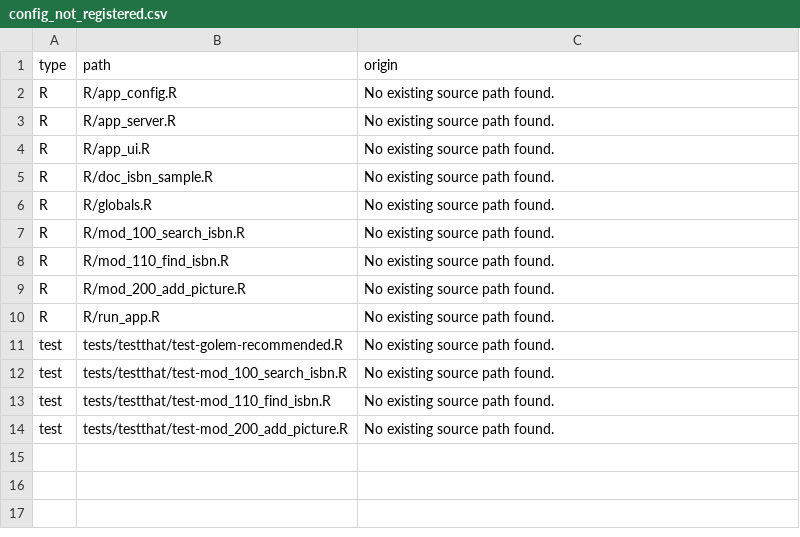
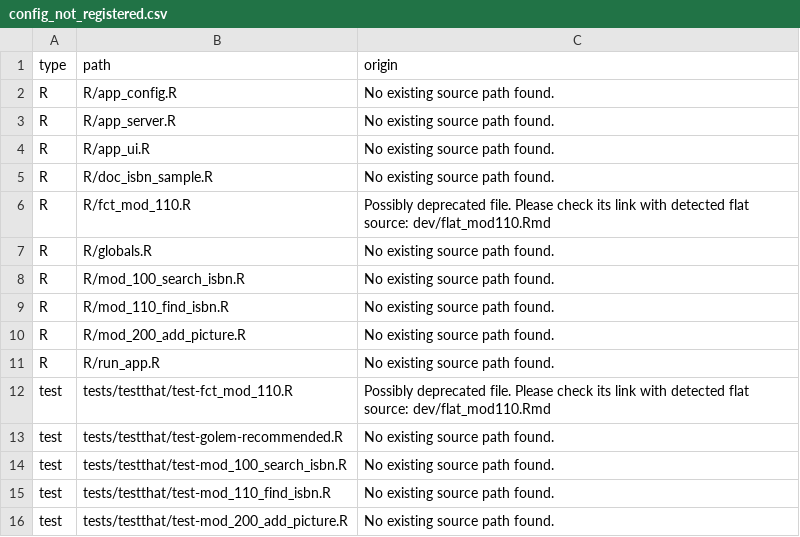
Before and after one commit to ymansiaux/mycomicslibrary, a CSV file: dev/config_not_registered.csv, drawn as a sheet; the diff names each change by its address in the sheet, - before the commit and + after, or states it on an @@ line.

```diff
--- a/dev/config_not_registered.csv
+++ b/dev/config_not_registered.csv
+row 6: R | R/fct_mod_110.R | Possibly deprecated file. Please check its link with detected flat source: dev/flat_mod110.Rmd
+row 12: test | tests/testthat/test-fct_mod_110.R | Possibly deprecated file. Please check its link with detected flat source: dev/flat_mod110.Rmd
```
Also changed, not shown: 22 other files.
